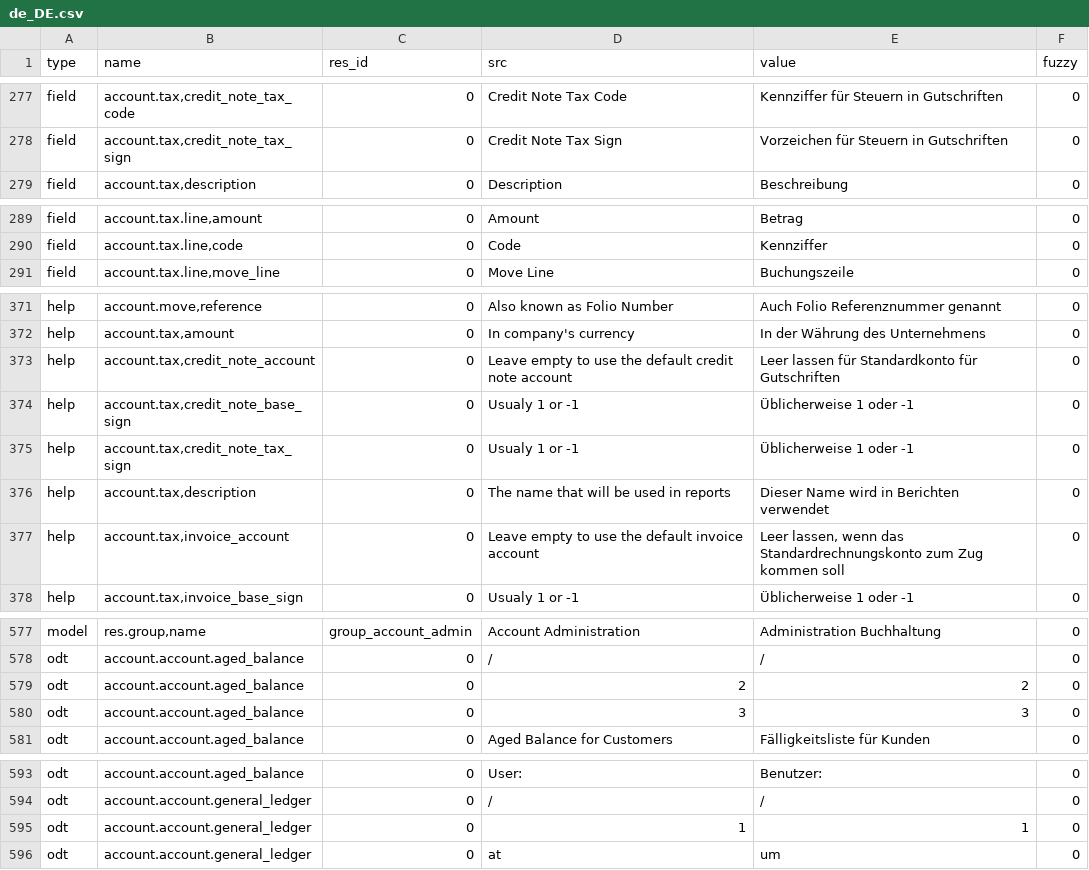
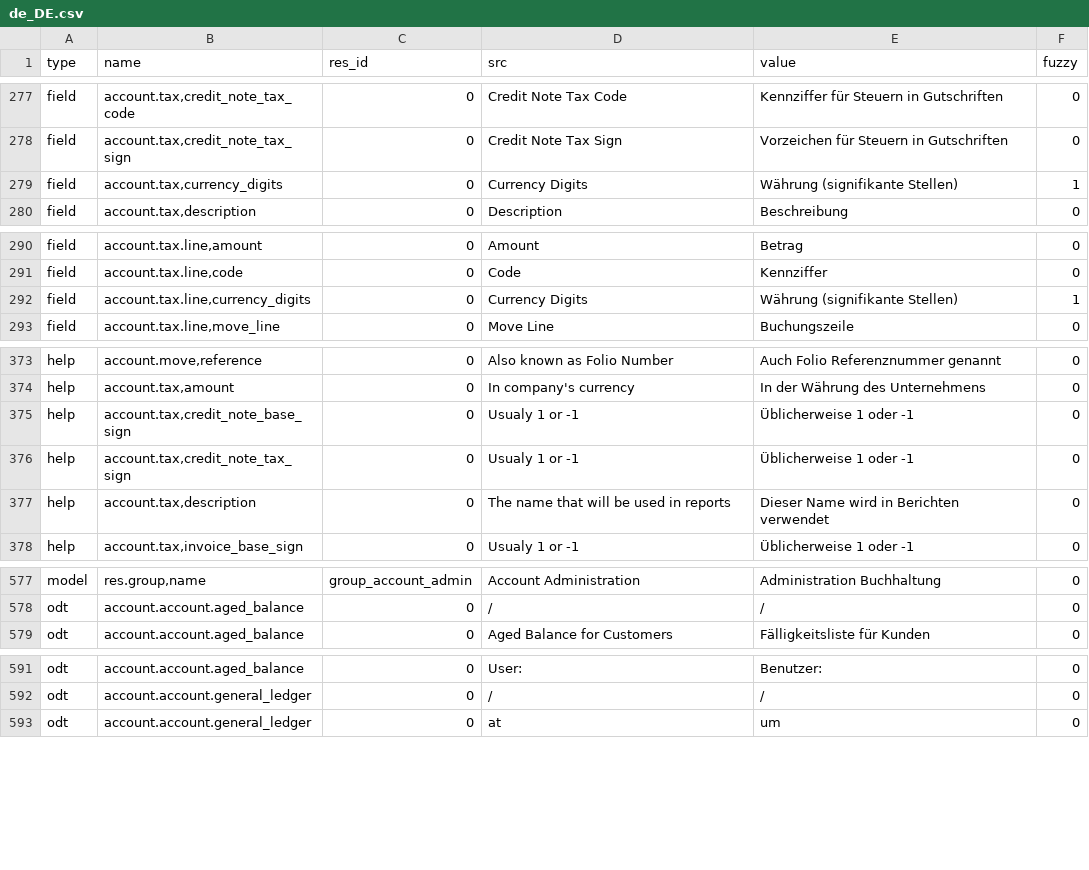
Before and after one commit to coopengo/account, a CSV file: de_DE.csv, drawn as a sheet; only a part is shown, gaps mark what is left out; removed rows and columns are numbered as before the commit, all else as after; the diff covers the shown part only; the diff names each change by its address in the sheet, - before the commit and + after, or states it on an @@ line.

Commit message:
Update translation for de_DE

```diff
--- a/de_DE.csv
+++ b/de_DE.csv
+row 279: field | account.tax,currency_digits | 0 | Currency Digits | Währung (signifikante Stellen) | 1
+row 292: field | account.tax.line,currency_digits | 0 | Currency Digits | Währung (signifikante Stellen) | 1
-row 373: help | account.tax,credit_note_account | 0 | Leave empty to use the default credit note account | Leer lassen für Standardkonto für Gutschriften | 0
-row 377: help | account.tax,invoice_account | 0 | Leave empty to use the default invoice account | Leer lassen, wenn das Standardrechnungskonto zum Zug kommen soll | 0
-row 579: odt | account.account.aged_balance | 0 | 2 | 2 | 0
-row 580: odt | account.account.aged_balance | 0 | 3 | 3 | 0
-row 595: odt | account.account.general_ledger | 0 | 1 | 1 | 0
```
Also changed, not shown: 3 removed rows and 6 edited cells elsewhere in this file.
